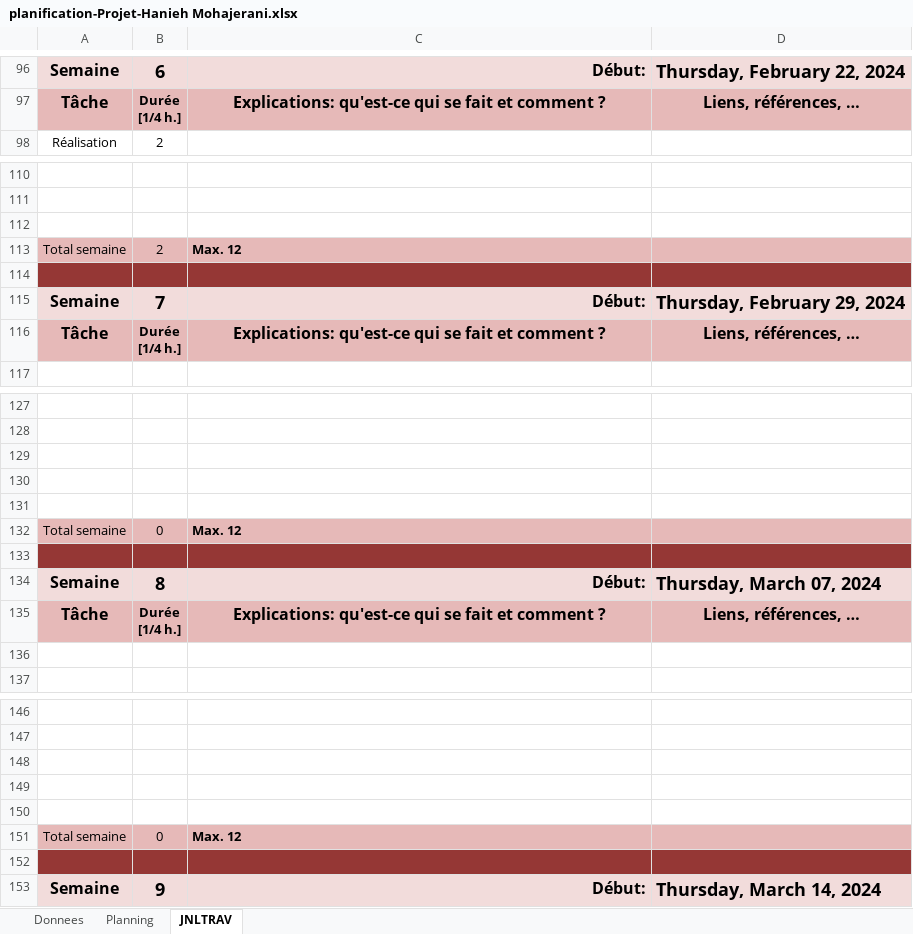
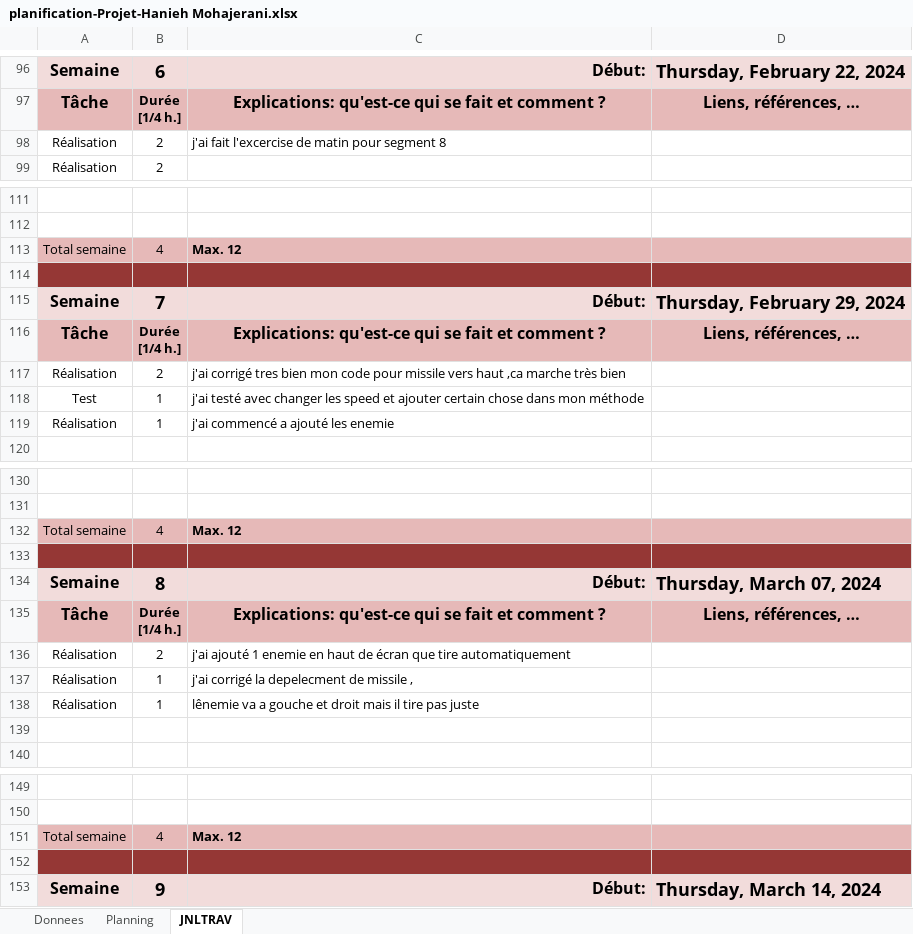
Before and after one commit to Haniehmoh/Space-Invaders, an Excel workbook: Docs/planification-Projet-Hanieh Mohajerani.xlsx, sheet JNLTRAV, drawn as a sheet; only a part is shown, gaps mark what is left out; values as stored, in another font and other column widths than the file's, no borders; charts and pictures not drawn; removed rows and columns are numbered as before the commit, all else as after; the diff names each change by its address in the sheet, - before the commit and + after, or states it on an @@ line.

Commit message:
Signed-off-by: Haniehmoh <pl23bay@eduvaud.ch>

```diff
--- a/Docs/planification-Projet-Hanieh Mohajerani.xlsx (sheet JNLTRAV)
+++ b/Docs/planification-Projet-Hanieh Mohajerani.xlsx (sheet JNLTRAV)
+row 98: Réalisation | 2 | j'ai fait l'excercise de matin pour segment 8
-row 112: (empty)
-B113: 2
+B113: 4
+row 117: Réalisation | 2 | j'ai corrigé tres bien mon code pour missile vers haut ,ca marche très bien
+row 118: Test | 1 | j'ai testé avec changer les speed et ajouter certain chose dans mon méthode
+row 119: Réalisation | 1 | j'ai commencé a ajouté les enemie
-row 129: (empty)
-row 130: (empty)
-row 131: (empty)
-B132: 0
+B132: 4
+row 136: Réalisation | 2 | j'ai ajouté 1 enemie en haut de écran que tire automatiquement
+row 137: Réalisation | 1 | j'ai corrigé la depelecment de missile ,
+row 138: Réalisation | 1 | lênemie va a gouche et droit mais il tire pas juste
-row 148: (empty)
-row 149: (empty)
-row 150: (empty)
-B151: 0
+B151: 4
```
Also changed, not shown: sheet Planning, charts or pictures, 27 other files.
